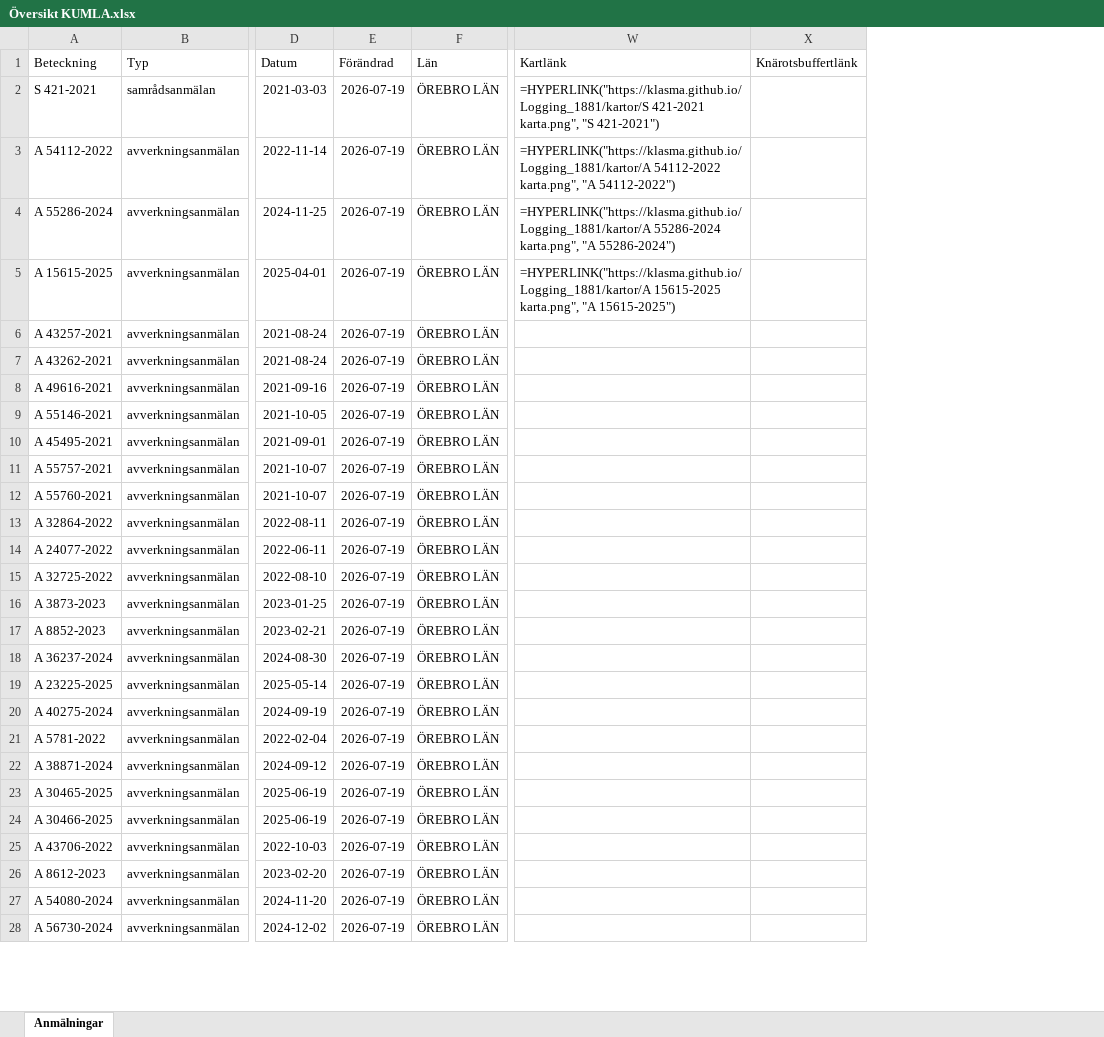
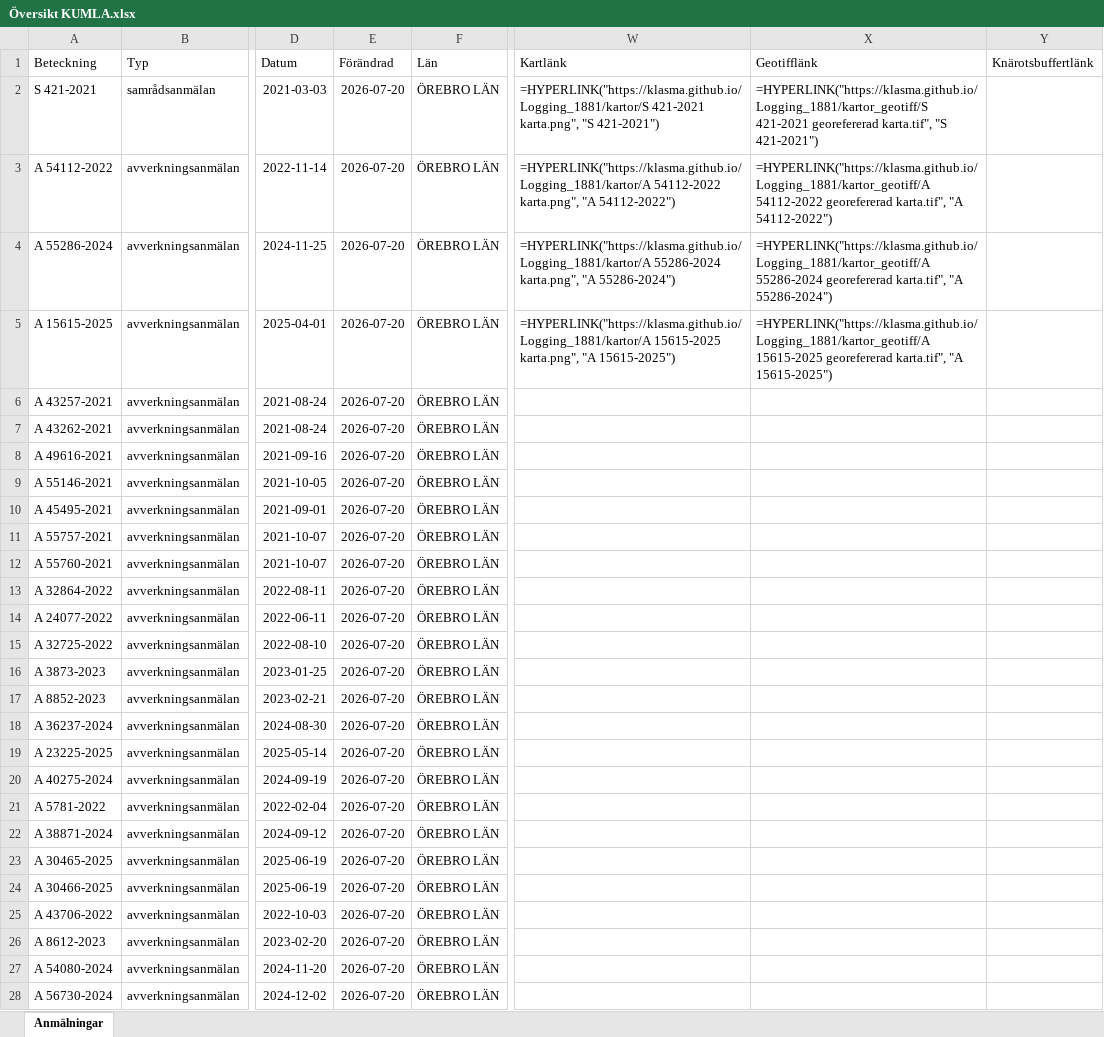
Before and after one commit to klasma/Logging_1881, an Excel workbook: Översikt KUMLA.xlsx, sheet Anmälningar, drawn as a sheet; only a part is shown, gaps mark what is left out; values as stored, in another font and other column widths than the file's, no borders; formulas without a stored value are shown as written; the diff covers the shown part only; the diff names each change by its address in the sheet, - before the commit and + after, or states it on an @@ line.

```diff
--- a/Översikt KUMLA.xlsx (sheet Anmälningar)
+++ b/Översikt KUMLA.xlsx (sheet Anmälningar)
+column X (Geotifflänk), rows 2-5: =HYPERLINK("https://klasma.github.io/Logging_1881/kartor_geotiff/S 421-2021 georefererad karta.tif", "S 421-2021") | =HYPERLINK("https://klasma.github.io/Logging_1881/kartor_geotiff/A 54112-2022 georefererad karta.tif", "A 54112-2022") | =HYPERLINK("https://klasma.github.io/Logging_1881/kartor_geotiff/A 55286-2024 georefererad karta.tif", "A 55286-2024") | =HYPERLINK("https://klasma.github.io/Logging_1881/kartor_geotiff/A 15615-2025 georefererad karta.tif", "A 15615-2025")
-E2:E28 (Förändrad): 2026-07-19
+E2:E28 (Förändrad): 2026-07-20
```
Also changed, not shown: 55 edited cells elsewhere in this sheet, artfynd/A 15615-2025 artfynd.xlsx, artfynd/A 54112-2022 artfynd.xlsx, 26 other files.
